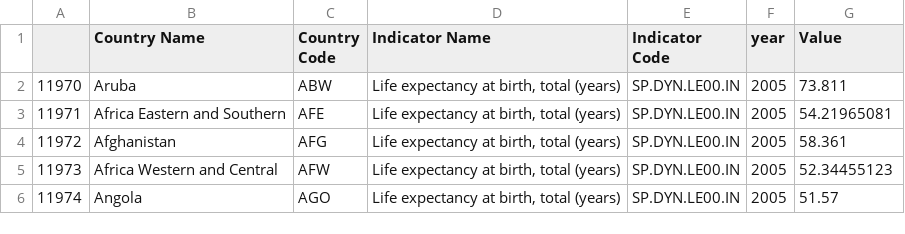
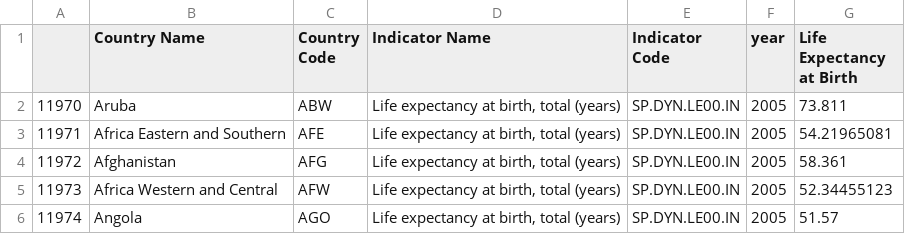
Before and after one commit to ayanahye/Final-Project-353, a CSV file: cleaned_data/life_cleaned.csv, drawn as a sheet; only a part is shown.

Commit message:
Clean merged data, remove fields, and add ideas

```diff
--- a/cleaned_data/life_cleaned.csv
+++ b/cleaned_data/life_cleaned.csv
@@ -1,2 +1,2 @@
-,Country Name,Country Code,Indicator Name,Indicator Code,year,Value
+,Country Name,Country Code,Indicator Name,Indicator Code,year,Life Expectancy at Birth
 11970,Aruba,ABW,"Life expectancy at birth, total (years)",SP.DYN.LE00.IN,2005,73.811
```
Also changed, not shown: 4 other files.
